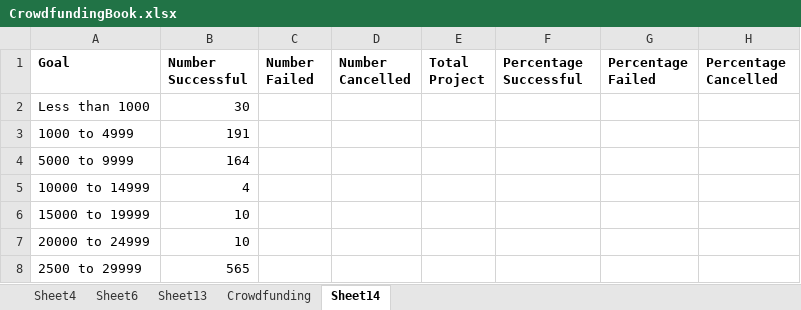
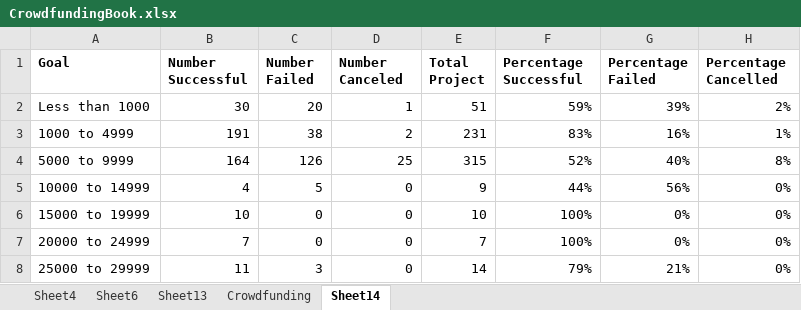
Before and after one commit to AMA-NDA-MCC/excel-crowd-funding, an Excel workbook: CrowdfundingBook.xlsx, sheet Sheet14, drawn as a sheet; only a part is shown; values as stored, in another font and other column widths than the file's, no borders; removed rows and columns are numbered as before the commit, all else as after; the diff covers the shown part only; the diff names each change by its address in the sheet, - before the commit and + after, or states it on an @@ line.

Commit message:
work in progress

```diff
--- a/CrowdfundingBook.xlsx (sheet Sheet14)
+++ b/CrowdfundingBook.xlsx (sheet Sheet14)
-D1: Number Cancelled
+D1: Number Canceled
-C2 (Number Failed): (empty)
+C2 (Number Failed): 20
-D2 (Number Canceled): (empty)
+D2 (Number Canceled): 1
-E2 (Total Project): (empty)
+E2 (Total Project): 51
-F2 (Percentage Successful): (empty)
+F2 (Percentage Successful): 59%
-G2 (Percentage Failed): (empty)
+G2 (Percentage Failed): 39%
-H2 (Percentage Cancelled): (empty)
+H2 (Percentage Cancelled): 2%
-C3 (Number Failed): (empty)
+C3 (Number Failed): 38
-D3 (Number Canceled): (empty)
+D3 (Number Canceled): 2
-E3 (Total Project): (empty)
+E3 (Total Project): 231
-F3 (Percentage Successful): (empty)
+F3 (Percentage Successful): 83%
-G3 (Percentage Failed): (empty)
+G3 (Percentage Failed): 16%
-H3 (Percentage Cancelled): (empty)
+H3 (Percentage Cancelled): 1%
-C4 (Number Failed): (empty)
+C4 (Number Failed): 126
-D4 (Number Canceled): (empty)
+D4 (Number Canceled): 25
-E4 (Total Project): (empty)
+E4 (Total Project): 315
-F4 (Percentage Successful): (empty)
+F4 (Percentage Successful): 52%
-G4 (Percentage Failed): (empty)
+G4 (Percentage Failed): 40%
-H4 (Percentage Cancelled): (empty)
+H4 (Percentage Cancelled): 8%
-C5 (Number Failed): (empty)
+C5 (Number Failed): 5
-D5:D7 (Number Canceled): (empty)
+D5:D7 (Number Canceled): 0
-E5 (Total Project): (empty)
+E5 (Total Project): 9
-F5 (Percentage Successful): (empty)
+F5 (Percentage Successful): 44%
-G5 (Percentage Failed): (empty)
+G5 (Percentage Failed): 56%
-H5:H7 (Percentage Cancelled): (empty)
+H5:H7 (Percentage Cancelled): 0%
-C6:C7 (Number Failed): (empty)
+C6:C7 (Number Failed): 0
-E6 (Total Project): (empty)
+E6 (Total Project): 10
-F6:F7 (Percentage Successful): (empty)
+F6:F7 (Percentage Successful): 100%
-G6:G7 (Percentage Failed): (empty)
+G6:G7 (Percentage Failed): 0%
-B7 (Number Successful): 10
+B7 (Number Successful): 7
-E7 (Total Project): (empty)
+E7 (Total Project): 7
-row 8: 2500 to 29999 | 565
+row 8: 25000 to 29999 | 11 | 3 | 0 | 14 | 79% | 21% | 0%
```
Also changed, not shown: 1 added row and 28 edited cells elsewhere in this sheet, charts or pictures.
